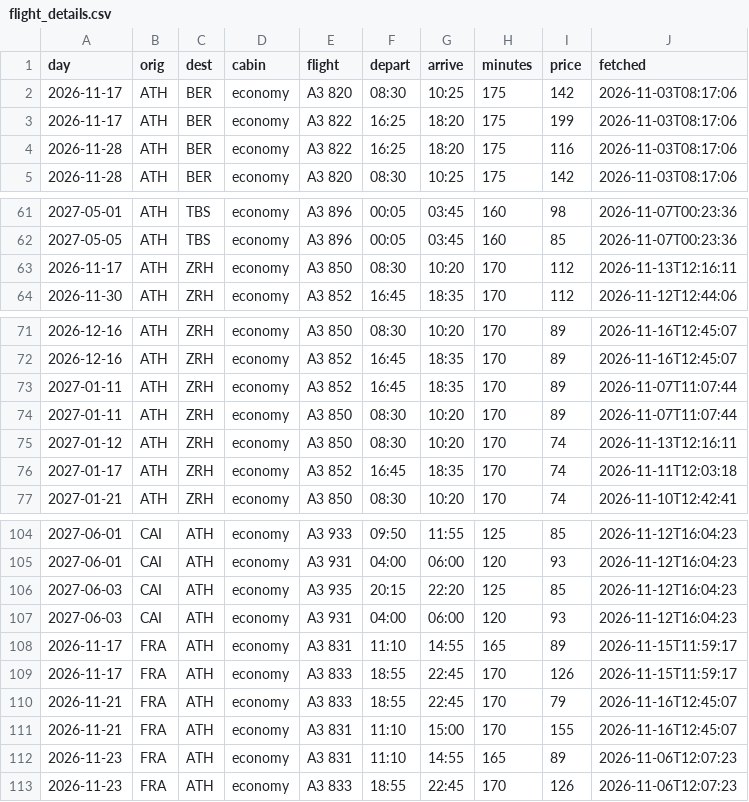
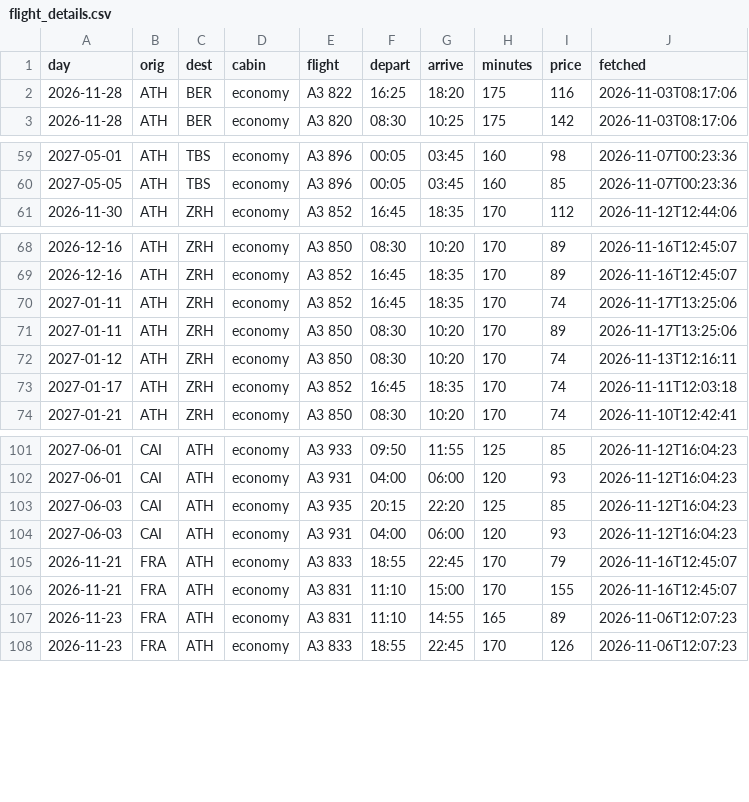
Before and after one commit to Am015-dev/AegeanBook, a CSV file: data/flight_details.csv, drawn as a sheet; only a part is shown, gaps mark what is left out.

```diff
--- a/data/flight_details.csv
+++ b/data/flight_details.csv
@@ -1,4 +1,2 @@
 day,orig,dest,cabin,flight,depart,arrive,minutes,price,fetched
-2026-11-17,ATH,BER,economy,A3 820,08:30,10:25,175,142,2026-11-03T08:17:06
-2026-11-17,ATH,BER,economy,A3 822,16:25,18:20,175,199,2026-11-03T08:17:06
 2026-11-28,ATH,BER,economy,A3 822,16:25,18:20,175,116,2026-11-03T08:17:06
@@ -62,3 +60,2 @@ day,orig,dest,cabin,flight,depart,arrive,minutes,price,fetched
 2027-05-05,ATH,TBS,economy,A3 896,00:05,03:45,160,85,2026-11-07T00:23:36
-2026-11-17,ATH,ZRH,economy,A3 850,08:30,10:20,170,112,2026-11-13T12:16:11
 2026-11-30,ATH,ZRH,economy,A3 852,16:45,18:35,170,112,2026-11-12T12:44:06
@@ -72,4 +69,4 @@ day,orig,dest,cabin,flight,depart,arrive,minutes,price,fetched
 2026-12-16,ATH,ZRH,economy,A3 852,16:45,18:35,170,89,2026-11-16T12:45:07
-2027-01-11,ATH,ZRH,economy,A3 852,16:45,18:35,170,89,2026-11-07T11:07:44
-2027-01-11,ATH,ZRH,economy,A3 850,08:30,10:20,170,89,2026-11-07T11:07:44
+2027-01-11,ATH,ZRH,economy,A3 852,16:45,18:35,170,74,2026-11-17T13:25:06
+2027-01-11,ATH,ZRH,economy,A3 850,08:30,10:20,170,89,2026-11-17T13:25:06
 2027-01-12,ATH,ZRH,economy,A3 850,08:30,10:20,170,74,2026-11-13T12:16:11
@@ -107,4 +104,2 @@ day,orig,dest,cabin,flight,depart,arrive,minutes,price,fetched
 2027-06-03,CAI,ATH,economy,A3 931,04:00,06:00,120,93,2026-11-12T16:04:23
-2026-11-17,FRA,ATH,economy,A3 831,11:10,14:55,165,89,2026-11-15T11:59:17
-2026-11-17,FRA,ATH,economy,A3 833,18:55,22:45,170,126,2026-11-15T11:59:17
 2026-11-21,FRA,ATH,economy,A3 833,18:55,22:45,170,79,2026-11-16T12:45:07
```
Also changed, not shown: data/daily.csv, data/daily_hotel.csv, 4 other files.
